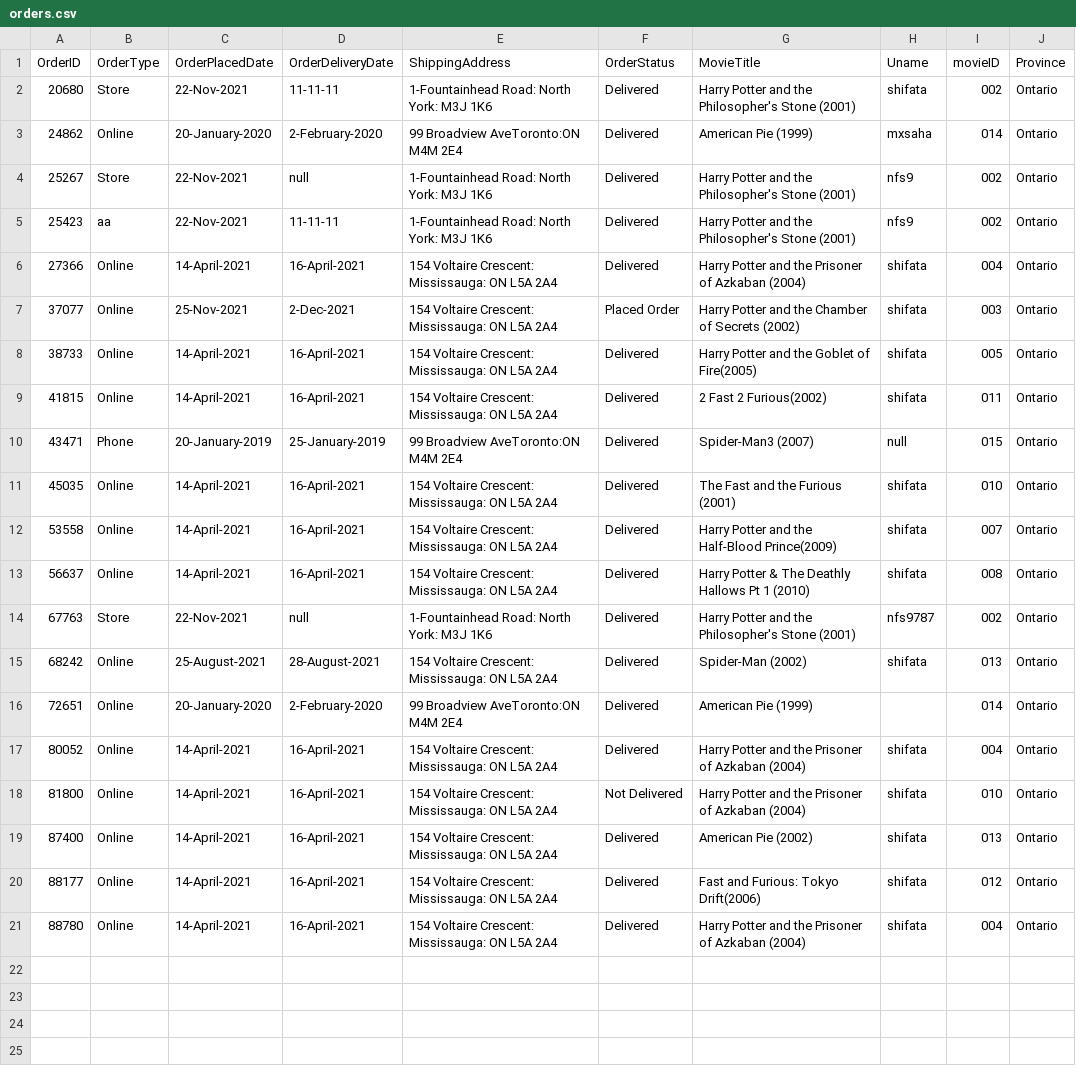
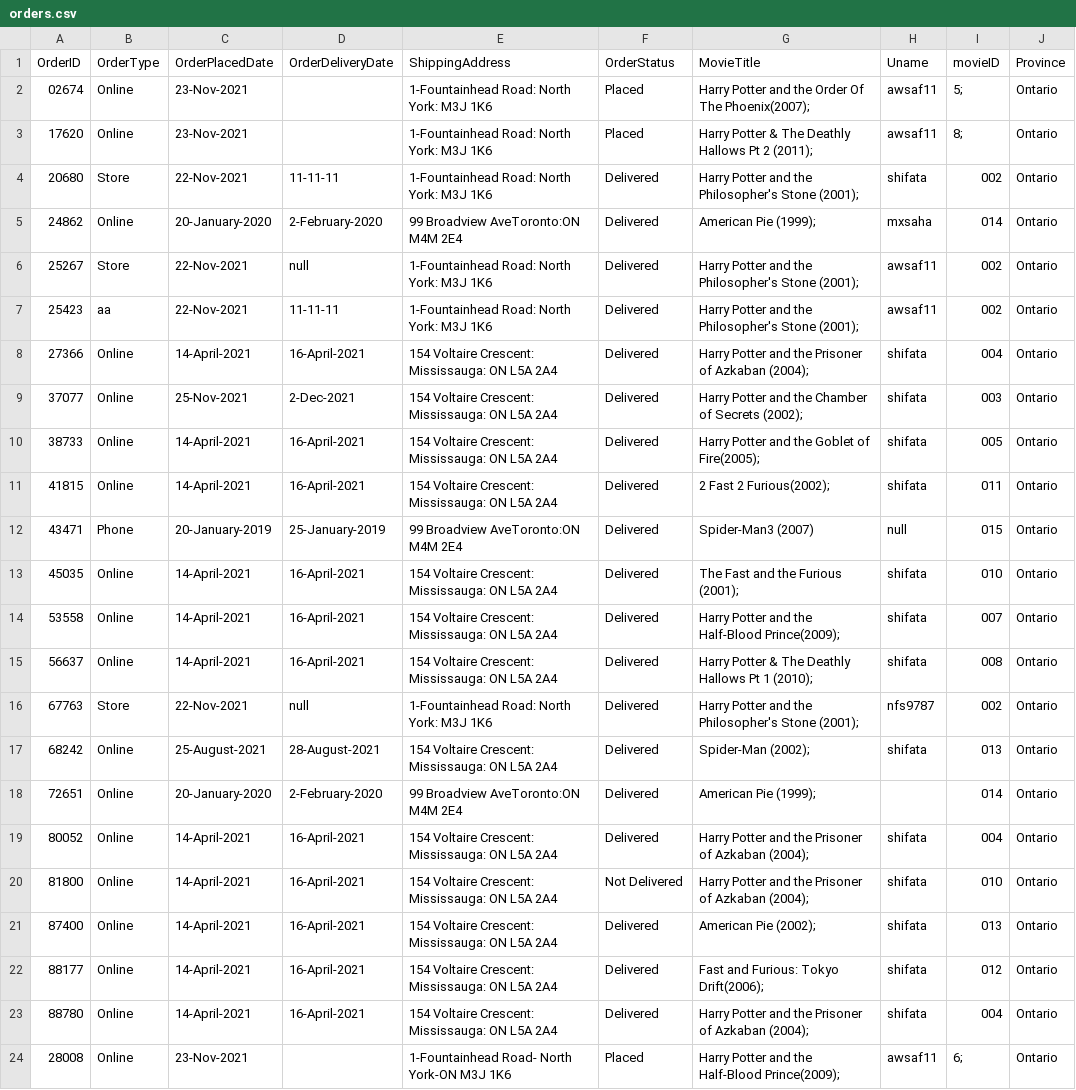
Before and after one commit to shifata/retailManagement, a CSV file: src/main/java/database/orders.csv, drawn as a sheet; addresses are those after the commit; the diff names each change by its address in the sheet, - before the commit and + after, or states it on an @@ line.

```diff
--- a/src/main/java/database/orders.csv
+++ b/src/main/java/database/orders.csv
+row 2: 02674 | Online | 23-Nov-2021 |  | 1-Fountainhead Road: North York: M3J 1K6 | Placed | Harry Potter and the Order Of The Phoenix(2007); | awsaf11 | 5; | Ontario
+row 3: 17620 | Online | 23-Nov-2021 |  | 1-Fountainhead Road: North York: M3J 1K6 | Placed | Harry Potter & The Deathly Hallows Pt 2 (2011); | awsaf11 | 8; | Ontario
-G4 (MovieTitle): …Philosopher's Stone (2001)
+G4 (MovieTitle): …Philosopher's Stone (2001);
-G5 (MovieTitle): American Pie (1999)
+G5 (MovieTitle): American Pie (1999);
-G6:G7 (MovieTitle): …Philosopher's Stone (2001)
+G6:G7 (MovieTitle): …Philosopher's Stone (2001);
-H6:H7 (Uname): nfs9
+H6:H7 (Uname): awsaf11
-G8 (MovieTitle): …of Azkaban (2004)
+G8 (MovieTitle): …of Azkaban (2004);
-F9 (OrderStatus): Placed Order
+F9 (OrderStatus): Delivered
-G9 (MovieTitle): …of Secrets (2002)
+G9 (MovieTitle): …of Secrets (2002);
-G10 (MovieTitle): Harry Potter and the Goblet of Fire(2005)
+G10 (MovieTitle): Harry Potter and the Goblet of Fire(2005);
-G11 (MovieTitle): 2 Fast 2 Furious(2002)
+G11 (MovieTitle): 2 Fast 2 Furious(2002);
-G13 (MovieTitle): The Fast and the Furious (2001)
+G13 (MovieTitle): The Fast and the Furious (2001);
-G14 (MovieTitle): Harry Potter and the Half-Blood Prince(2009)
+G14 (MovieTitle): Harry Potter and the Half-Blood Prince(2009);
-G15 (MovieTitle): …Pt 1 (2010)
+G15 (MovieTitle): …Pt 1 (2010);
-G16 (MovieTitle): …Philosopher's Stone (2001)
+G16 (MovieTitle): …Philosopher's Stone (2001);
-G17 (MovieTitle): Spider-Man (2002)
+G17 (MovieTitle): Spider-Man (2002);
-G18 (MovieTitle): American Pie (1999)
+G18 (MovieTitle): American Pie (1999);
-G19:G20 (MovieTitle): …of Azkaban (2004)
+G19:G20 (MovieTitle): …of Azkaban (2004);
-G21 (MovieTitle): American Pie (2002)
+G21 (MovieTitle): American Pie (2002);
-G22 (MovieTitle): Fast and Furious: Tokyo Drift(2006)
+G22 (MovieTitle): Fast and Furious: Tokyo Drift(2006);
-G23 (MovieTitle): …of Azkaban (2004)
+G23 (MovieTitle): …of Azkaban (2004);
+row 24: 28008 | Online | 23-Nov-2021 |  | 1-Fountainhead Road- North York-ON M3J 1K6 | Placed | Harry Potter and the Half-Blood Prince(2009); | awsaf11 | 6; | Ontario
```
Also changed, not shown: src/main/java/database/users.csv, 8 other files.
